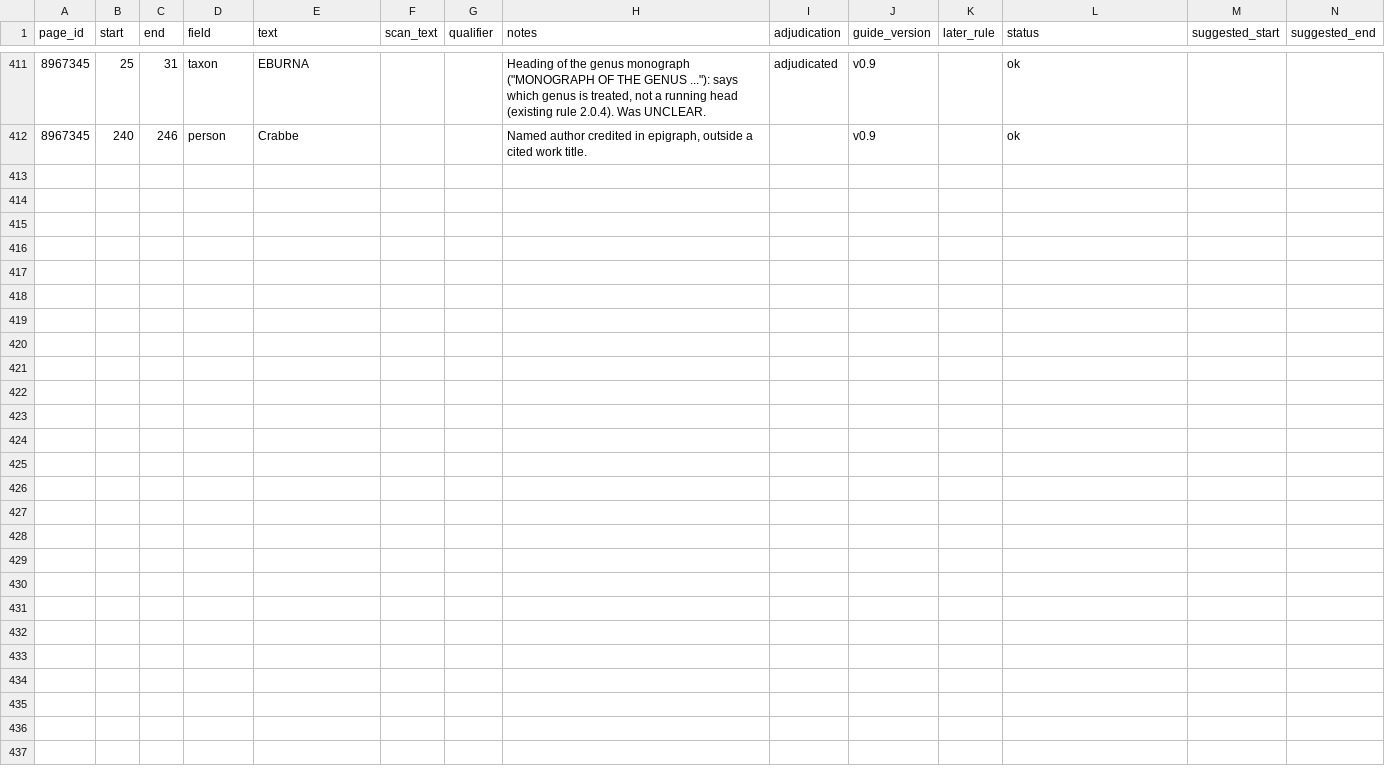
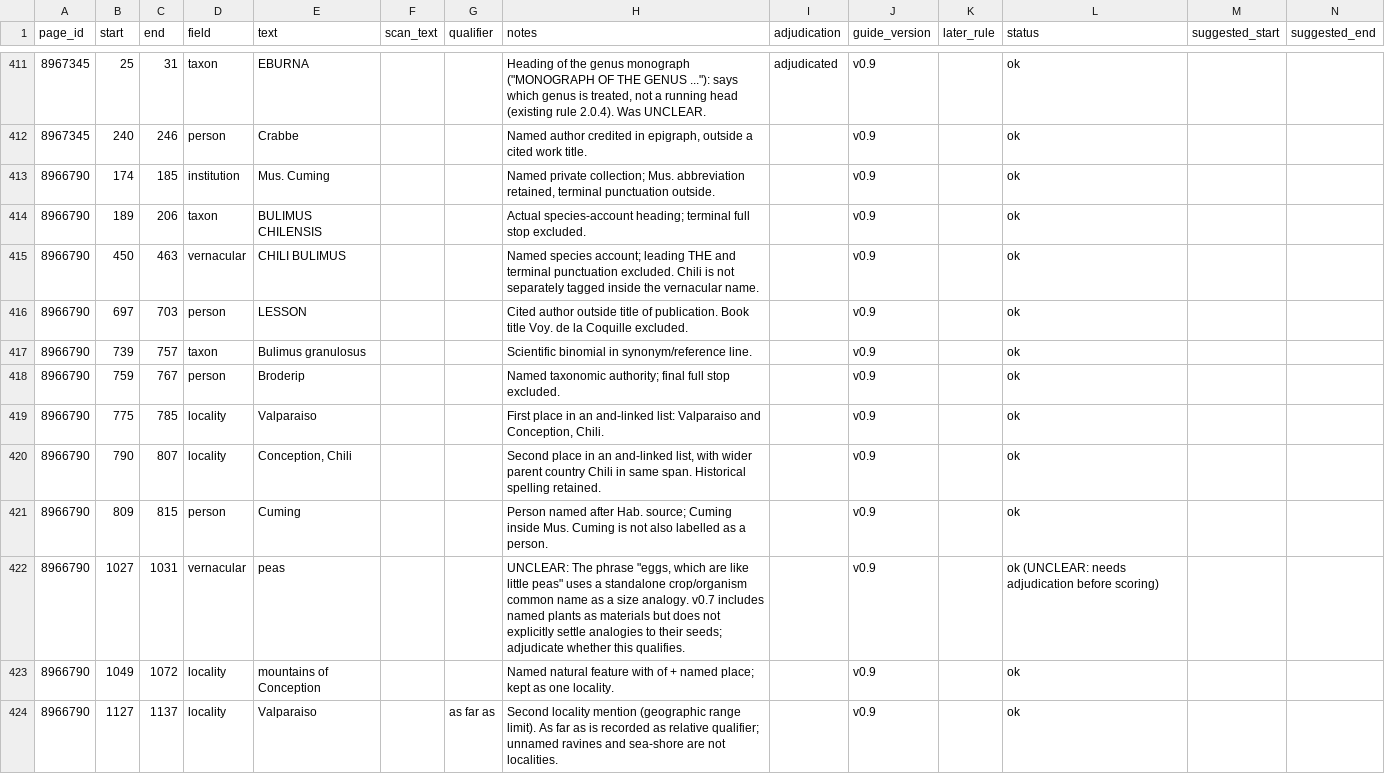
Before and after one commit to dekunsun/BioEvidenceBench, a CSV file: gold/gold_mentions_gloria_test.checked.csv, drawn as a sheet; only a part is shown, gaps mark what is left out; the diff names each change by its address in the sheet, - before the commit and + after, or states it on an @@ line.

```diff
--- a/gold/gold_mentions_gloria_test.checked.csv
+++ b/gold/gold_mentions_gloria_test.checked.csv
+row 413: 8966790 | 174 | 185 | institution | Mus. Cuming |  |  | Named private collection; Mus. abbreviation retained, terminal punctuation outside. |  | v0.9 |  | ok
+row 414: 8966790 | 189 | 206 | taxon | BULIMUS CHILENSIS |  |  | Actual species-account heading; terminal full stop excluded. |  | v0.9 |  | ok
+row 415: 8966790 | 450 | 463 | vernacular | CHILI BULIMUS |  |  | Named species account; leading THE and terminal punctuation excluded. Chili is not separately tagged inside the vernacular name. |  | v0.9 |  | ok
+row 416: 8966790 | 697 | 703 | person | LESSON |  |  | Cited author outside title of publication. Book title Voy. de la Coquille excluded. |  | v0.9 |  | ok
+row 417: 8966790 | 739 | 757 | taxon | Bulimus granulosus |  |  | Scientific binomial in synonym/reference line. |  | v0.9 |  | ok
+row 418: 8966790 | 759 | 767 | person | Broderip |  |  | Named taxonomic authority; final full stop excluded. |  | v0.9 |  | ok
+row 419: 8966790 | 775 | 785 | locality | Valparaiso |  |  | First place in an and-linked list: Valparaiso and Conception, Chili. |  | v0.9 |  | ok
+row 420: 8966790 | 790 | 807 | locality | Conception, Chili |  |  | Second place in an and-linked list, with wider parent country Chili in same span. Historical spelling retained. |  | v0.9 |  | ok
+row 421: 8966790 | 809 | 815 | person | Cuming |  |  | Person named after Hab. source; Cuming inside Mus. Cuming is not also labelled as a person. |  | v0.9 |  | ok
+row 422: 8966790 | 1027 | 1031 | vernacular | peas |  |  | UNCLEAR: The phrase "eggs, which are like little peas" uses a standalone crop/organism common name as a size analogy. v0.7 includes named plants as materials but does not explicitly settle analogies to their seeds; adjudicate whether this qualifies. |  | v0.9 |  | ok (UNCLEAR: needs adjudication before scoring)
+row 423: 8966790 | 1049 | 1072 | locality | mountains of Conception |  |  | Named natural feature with of + named place; kept as one locality. |  | v0.9 |  | ok
+row 424: 8966790 | 1127 | 1137 | locality | Valparaiso |  | as far as | Second locality mention (geographic range limit). As far as is recorded as relative qualifier; unnamed ravines and sea-shore are not localities. |  | v0.9 |  | ok
```
Also changed, not shown: gold/gold_mentions_gloria_test.csv, 1 other file.
